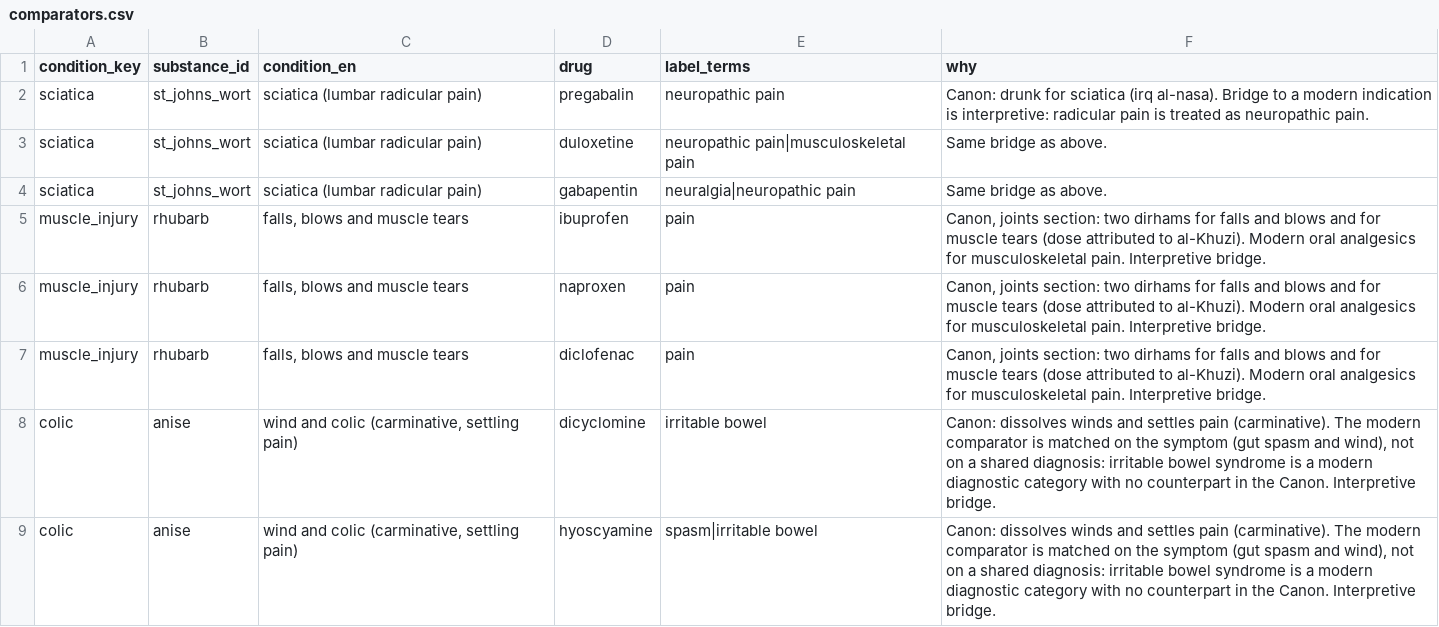
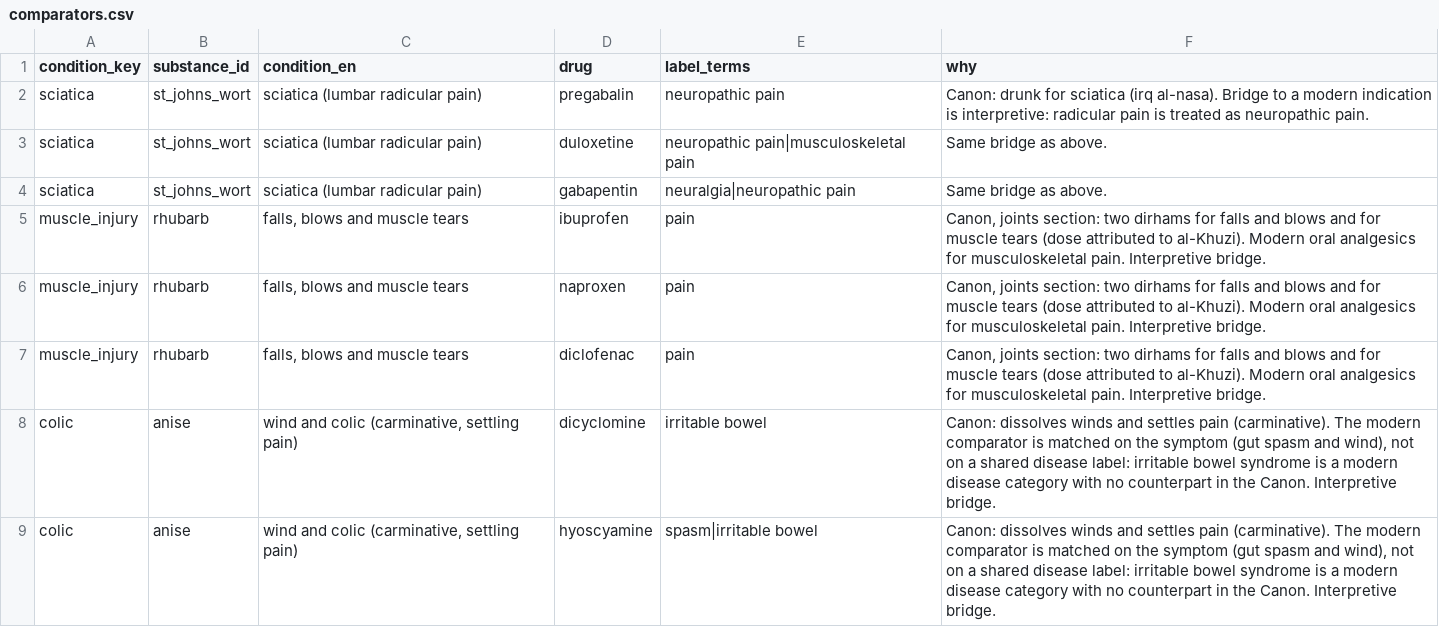
Before and after one commit to mikailustuner/janus, a CSV file: data/time_machine/comparators.csv, drawn as a sheet.

Commit message:
time-machine: order-independent onset bootstrap; no forbidden word in a curated note
The onset query's GROUP BY order is not stable, so two builds drew different bootstrap samples
(median interval 9 vs 19 days for one cascade). `summarize` sorts first; property test added.
The anise comparator note said "diagnosis"; the medical-language hook flagged it when the
research screen started to show the note verbatim.

```diff
--- a/data/time_machine/comparators.csv
+++ b/data/time_machine/comparators.csv
@@ -7,3 +7,3 @@ muscle_injury,rhubarb,"falls, blows and muscle tears",naproxen,pain,"Canon, join
 muscle_injury,rhubarb,"falls, blows and muscle tears",diclofenac,pain,"Canon, joints section: two dirhams for falls and blows and for muscle tears (dose attributed to al-Khuzi). Modern oral analgesics for musculoskeletal pain. Interpretive bridge."
-colic,anise,"wind and colic (carminative, settling pain)",dicyclomine,irritable bowel,"Canon: dissolves winds and settles pain (carminative). The modern comparator is matched on the symptom (gut spasm and wind), not on a shared diagnosis: irritable bowel syndrome is a modern diagnostic category with no counterpart in the Canon. Interpretive bridge."
-colic,anise,"wind and colic (carminative, settling pain)",hyoscyamine,spasm|irritable bowel,"Canon: dissolves winds and settles pain (carminative). The modern comparator is matched on the symptom (gut spasm and wind), not on a shared diagnosis: irritable bowel syndrome is a modern diagnostic category with no counterpart in the Canon. Interpretive bridge."
+colic,anise,"wind and colic (carminative, settling pain)",dicyclomine,irritable bowel,"Canon: dissolves winds and settles pain (carminative). The modern comparator is matched on the symptom (gut spasm and wind), not on a shared disease label: irritable bowel syndrome is a modern disease category with no counterpart in the Canon. Interpretive bridge."
+colic,anise,"wind and colic (carminative, settling pain)",hyoscyamine,spasm|irritable bowel,"Canon: dissolves winds and settles pain (carminative). The modern comparator is matched on the symptom (gut spasm and wind), not on a shared disease label: irritable bowel syndrome is a modern disease category with no counterpart in the Canon. Interpretive bridge."
```
Also changed, not shown: 3 other files.
